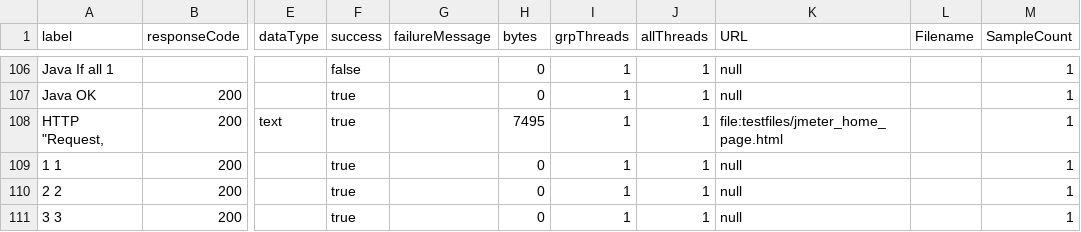
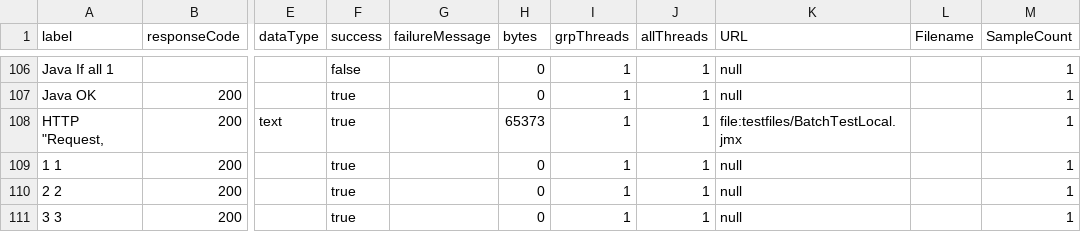
Before and after one commit to vlsi/jmeter, a CSV file: testfiles/BatchTestLocal.csv, drawn as a sheet; only a part is shown, gaps mark what is left out; the diff names each change by its address in the sheet, - before the commit and + after, or states it on an @@ line.

Commit message:
Change batch test to use file whose size does not vary across OSes
git-svn-id: https://svn.apache.org/repos/asf/jakarta/jmeter/trunk/bin@660530 13f79535-47bb-0310-9956-ffa450edef68

Former-commit-id: 2ddd76235b969eac4d1cae24e18433c340d808e6

```diff
--- a/testfiles/BatchTestLocal.csv
+++ b/testfiles/BatchTestLocal.csv
-H108 (bytes): 7495
+H108 (bytes): 65373
-K108 (URL): file:testfiles/jmeter_home_page.html
+K108 (URL): file:testfiles/BatchTestLocal.jmx
```
Also changed, not shown: 2 other files.
